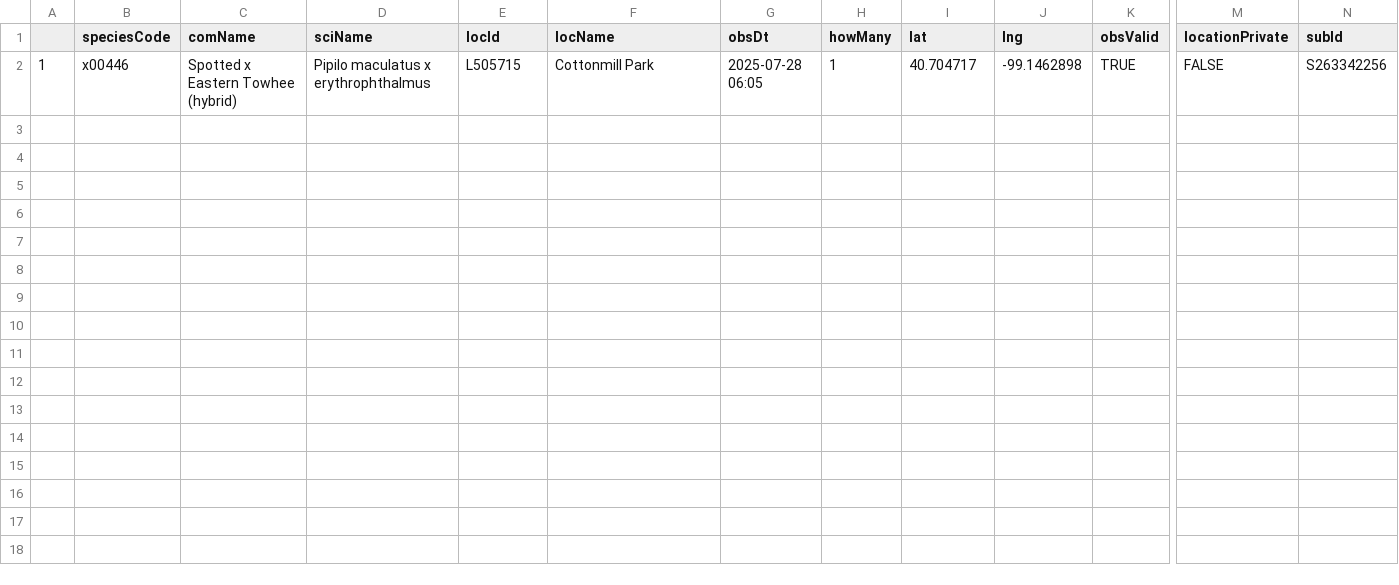
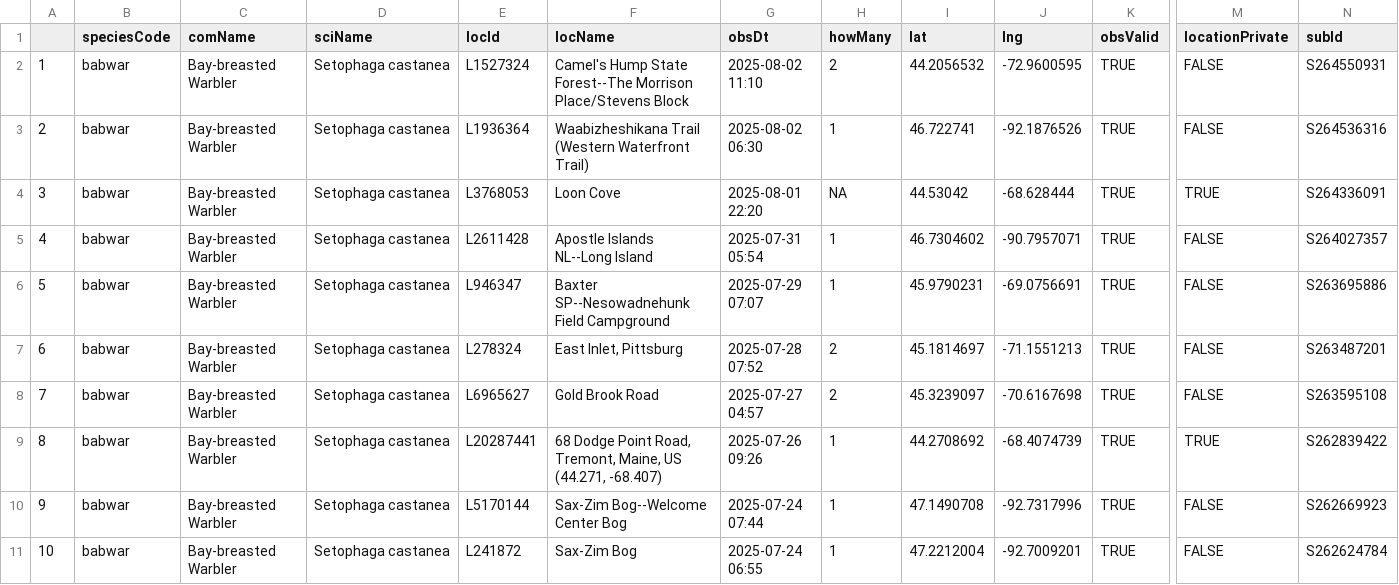
Before and after one commit to jsm425/BirdNerd, a CSV file: BirdSightingLists/level5Sightings.csv, drawn as a sheet; only a part is shown, gaps mark what is left out; rows hold the shown columns only; the diff names each change by its address in the sheet, - before the commit and + after, or states it on an @@ line.

```diff
--- a/BirdSightingLists/level5Sightings.csv
+++ b/BirdSightingLists/level5Sightings.csv
-B2 (speciesCode): x00446
+B2 (speciesCode): babwar
-C2 (comName): Spotted x Eastern Towhee (hybrid)
+C2 (comName): Bay-breasted Warbler
-D2 (sciName): Pipilo maculatus x erythrophthalmus
+D2 (sciName): Setophaga castanea
-E2 (locId): L505715
+E2 (locId): L1527324
-F2 (locName): Cottonmill Park
+F2 (locName): Camel's Hump State Forest--The Morrison Place/Stevens Block
-G2 (obsDt): 2025-07-28 06:05
+G2 (obsDt): 2025-08-02 11:10
-H2 (howMany): 1
+H2 (howMany): 2
-I2 (lat): 40.704717
+I2 (lat): 44.2056532
-J2 (lng): -99.1462898
+J2 (lng): -72.9600595
-N2 (subId): S263342256
+N2 (subId): S264550931
+row 3: 2 | babwar | Bay-breasted Warbler | Setophaga castanea | L1936364 | Waabizheshikana Trail (Western Waterfront Trail) | 2025-08-02 06:30 | 1 | 46.722741 | -92.1876526 | TRUE | FALSE | S264536316
+row 4: 3 | babwar | Bay-breasted Warbler | Setophaga castanea | L3768053 | Loon Cove | 2025-08-01 22:20 | NA | 44.53042 | -68.628444 | TRUE | TRUE | S264336091
+row 5: 4 | babwar | Bay-breasted Warbler | Setophaga castanea | L2611428 | Apostle Islands NL--Long Island | 2025-07-31 05:54 | 1 | 46.7304602 | -90.7957071 | TRUE | FALSE | S264027357
+row 6: 5 | babwar | Bay-breasted Warbler | Setophaga castanea | L946347 | Baxter SP--Nesowadnehunk Field Campground | 2025-07-29 07:07 | 1 | 45.9790231 | -69.0756691 | TRUE | FALSE | S263695886
+row 7: 6 | babwar | Bay-breasted Warbler | Setophaga castanea | L278324 | East Inlet, Pittsburg | 2025-07-28 07:52 | 2 | 45.1814697 | -71.1551213 | TRUE | FALSE | S263487201
+row 8: 7 | babwar | Bay-breasted Warbler | Setophaga castanea | L6965627 | Gold Brook Road | 2025-07-27 04:57 | 2 | 45.3239097 | -70.6167698 | TRUE | FALSE | S263595108
+row 9: 8 | babwar | Bay-breasted Warbler | Setophaga castanea | L20287441 | 68 Dodge Point Road, Tremont, Maine, US (44.271, -68.407) | 2025-07-26 09:26 | 1 | 44.2708692 | -68.4074739 | TRUE | TRUE | S262839422
+row 10: 9 | babwar | Bay-breasted Warbler | Setophaga castanea | L5170144 | Sax-Zim Bog--Welcome Center Bog | 2025-07-24 07:44 | 1 | 47.1490708 | -92.7317996 | TRUE | FALSE | S262669923
+row 11: 10 | babwar | Bay-breasted Warbler | Setophaga castanea | L241872 | Sax-Zim Bog | 2025-07-24 06:55 | 1 | 47.2212004 | -92.7009201 | TRUE | FALSE | S262624784
```
Also changed, not shown: BirdSightingLists/level4Sightings.csv, 3 other files.
